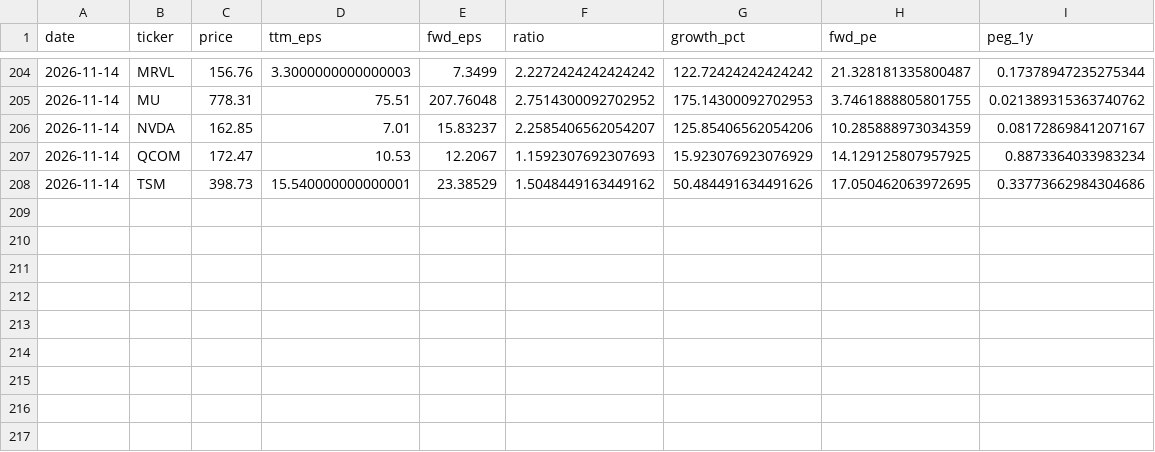
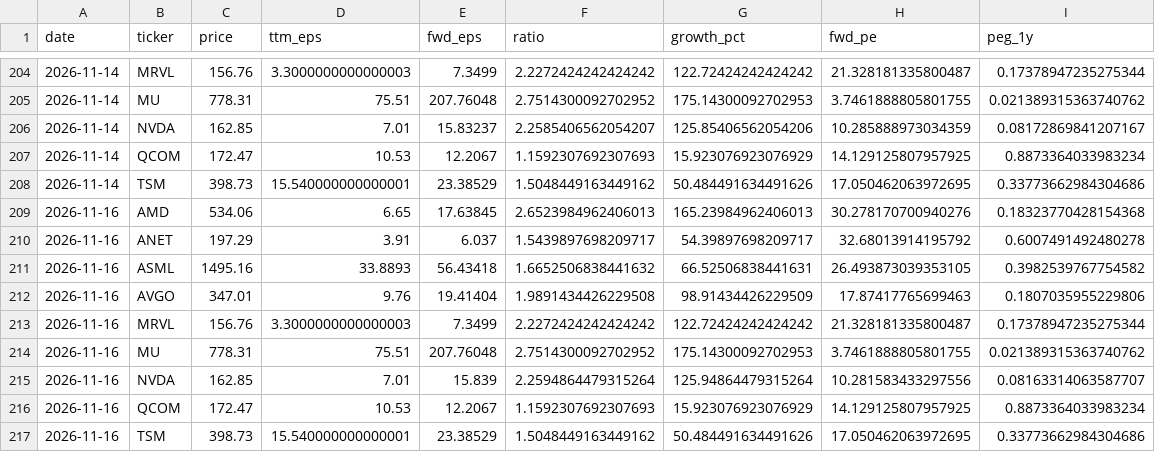
Before and after one commit to LukasGLars/asset_universe, a CSV file: comparison_results/peer_valuation_history.csv, drawn as a sheet; only a part is shown, gaps mark what is left out; the diff names each change by its address in the sheet, - before the commit and + after, or states it on an @@ line.

```diff
--- a/comparison_results/peer_valuation_history.csv
+++ b/comparison_results/peer_valuation_history.csv
+row 209: 2026-11-16 | AMD | 534.06 | 6.65 | 17.63845 | 2.6523984962406013 | 165.23984962406013 | 30.278170700940276 | 0.18323770428154368
+row 210: 2026-11-16 | ANET | 197.29 | 3.91 | 6.037 | 1.5439897698209717 | 54.39897698209717 | 32.68013914195792 | 0.6007491492480278
+row 211: 2026-11-16 | ASML | 1495.16 | 33.8893 | 56.43418 | 1.6652506838441632 | 66.52506838441631 | 26.493873039353105 | 0.3982539767754582
+row 212: 2026-11-16 | AVGO | 347.01 | 9.76 | 19.41404 | 1.9891434426229508 | 98.91434426229509 | 17.87417765699463 | 0.1807035955229806
+row 213: 2026-11-16 | MRVL | 156.76 | 3.3000000000000003 | 7.3499 | 2.2272424242424242 | 122.72424242424242 | 21.328181335800487 | 0.17378947235275344
+row 214: 2026-11-16 | MU | 778.31 | 75.51 | 207.76048 | 2.7514300092702952 | 175.14300092702953 | 3.7461888805801755 | 0.021389315363740762
+row 215: 2026-11-16 | NVDA | 162.85 | 7.01 | 15.839 | 2.2594864479315264 | 125.94864479315264 | 10.281583433297556 | 0.08163314063587707
+row 216: 2026-11-16 | QCOM | 172.47 | 10.53 | 12.2067 | 1.1592307692307693 | 15.923076923076929 | 14.129125807957925 | 0.8873364033983234
+row 217: 2026-11-16 | TSM | 398.73 | 15.540000000000001 | 23.38529 | 1.5048449163449162 | 50.484491634491626 | 17.050462063972695 | 0.33773662984304686
```
Also changed, not shown: universe_screen_results.csv, 1 other file.
